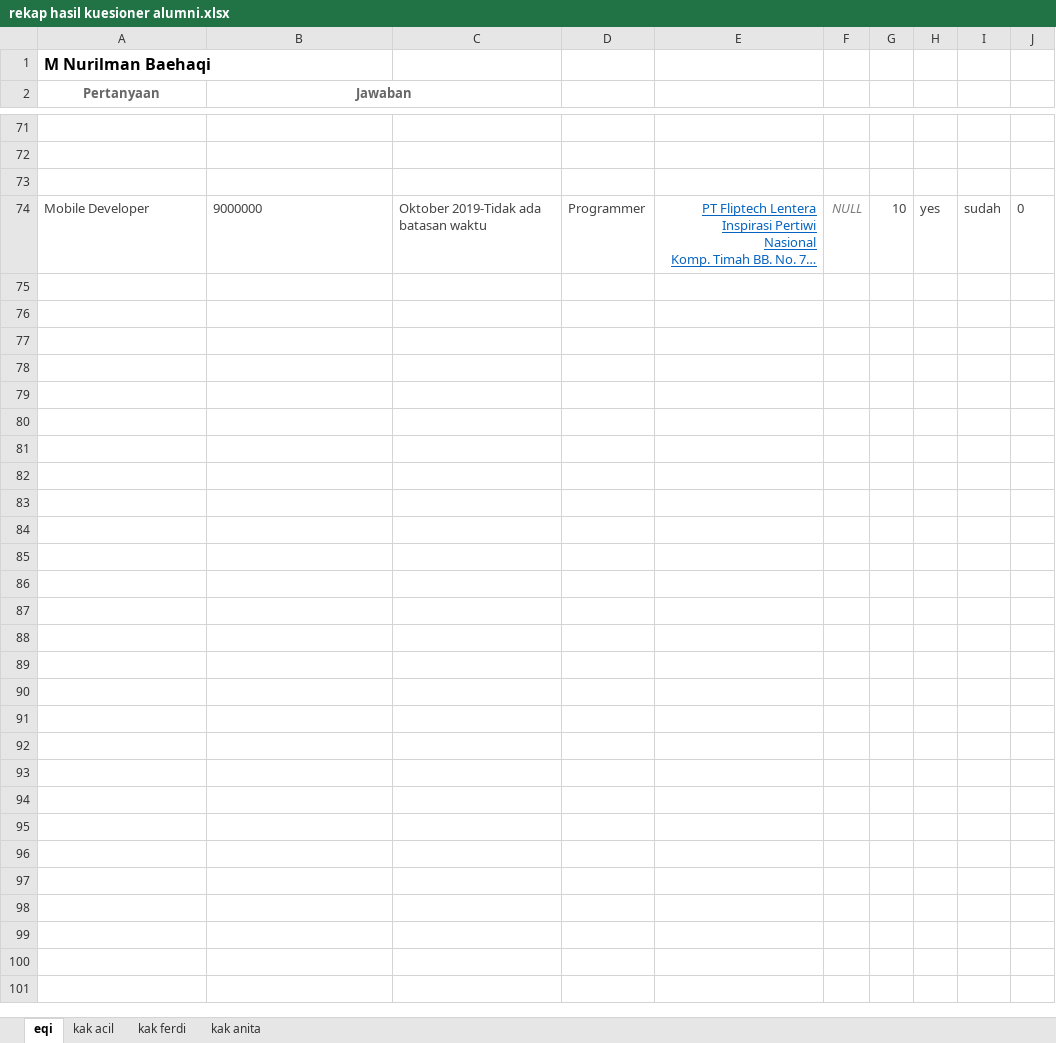
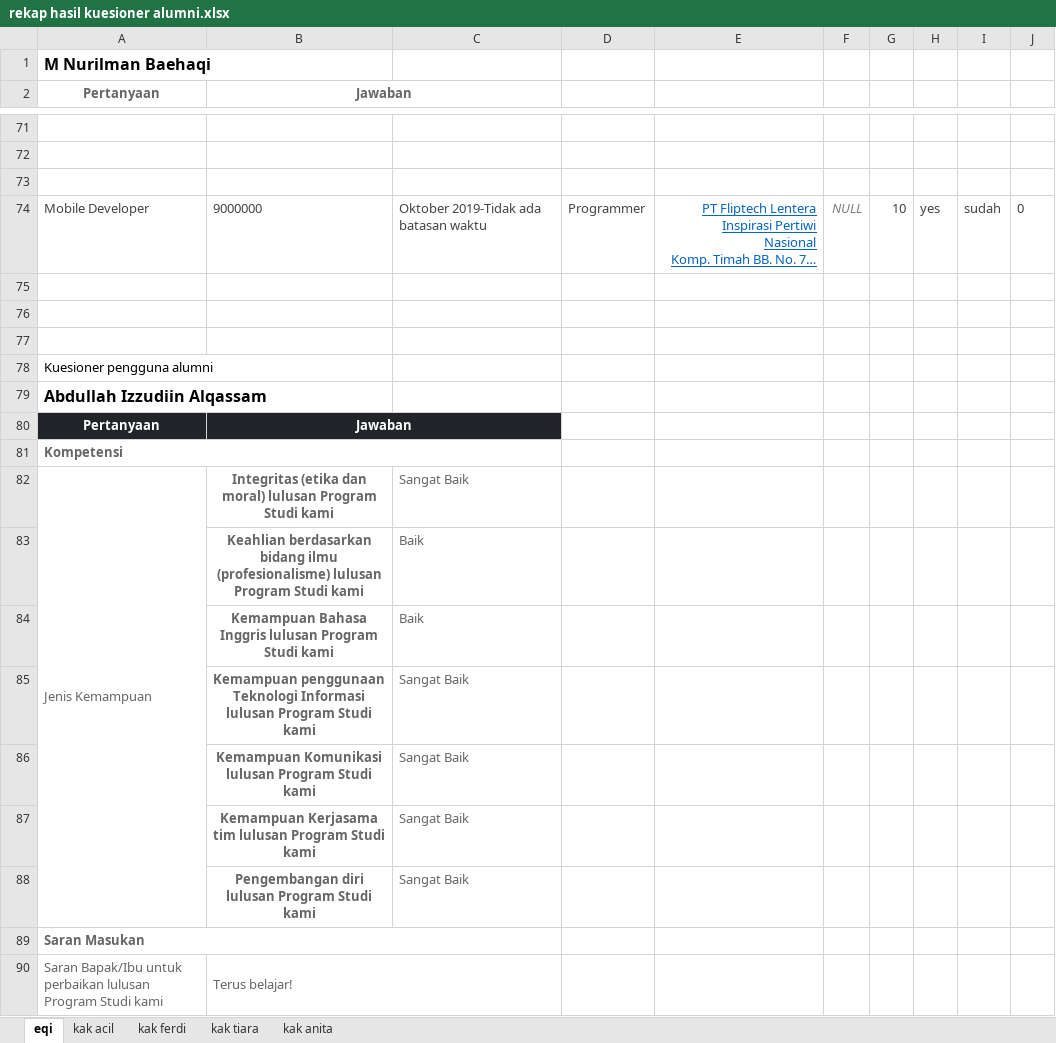
Before and after one commit to sauliakarina/siluni-ts, an Excel workbook: rekap hasil kuesioner alumni.xlsx, sheet eqi, drawn as a sheet; only a part is shown, gaps mark what is left out; long unchanged cells end in …; values as stored, in another font and other column widths than the file's, no borders; the diff names each change by its address in the sheet, - before the commit and + after, or states it on an @@ line.

```diff
--- a/rekap hasil kuesioner alumni.xlsx (sheet eqi)
+++ b/rekap hasil kuesioner alumni.xlsx (sheet eqi)
+sheet tab: kak tiara
+row 75: (empty)
+row 76: (empty)
+row 77: (empty)
+row 78: Kuesioner pengguna alumni
+row 79: Abdullah Izzudiin Alqassam
+row 80: Pertanyaan | Jawaban
+row 81: Kompetensi
+row 82: Jenis Kemampuan | Integritas (etika dan moral) lulusan Program Studi kami | Sangat Baik
+row 83:  | Keahlian berdasarkan bidang ilmu (profesionalisme) lulusan Program Studi kami | Baik
+row 84:  | Kemampuan Bahasa Inggris lulusan Program Studi kami | Baik
+row 85:  | Kemampuan penggunaan Teknologi Informasi lulusan Program Studi kami | Sangat Baik
+row 86:  | Kemampuan Komunikasi lulusan Program Studi kami | Sangat Baik
+row 87:  | Kemampuan Kerjasama tim lulusan Program Studi kami | Sangat Baik
+row 88:  | Pengembangan diri lulusan Program Studi kami | Sangat Baik
+row 89: Saran Masukan
+row 90: Saran Bapak/Ibu untuk perbaikan lulusan Program Studi kami | Terus belajar!
```
Also changed, not shown: charts or pictures, 2 other files.
